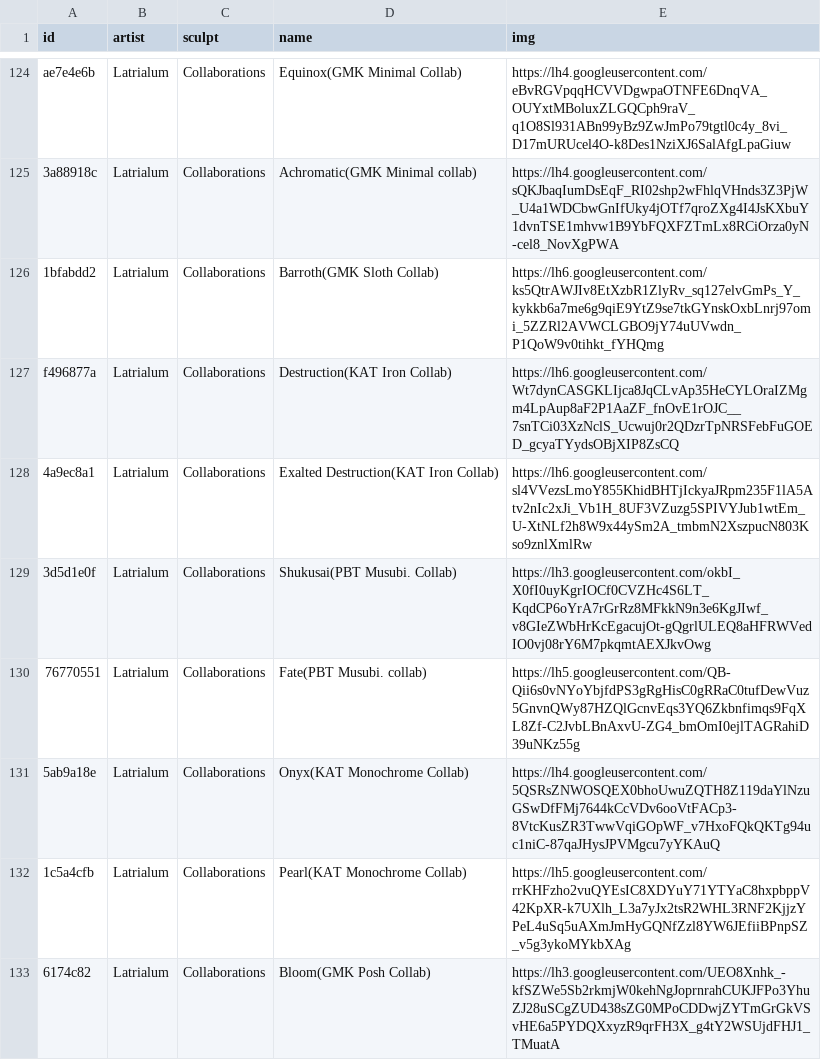
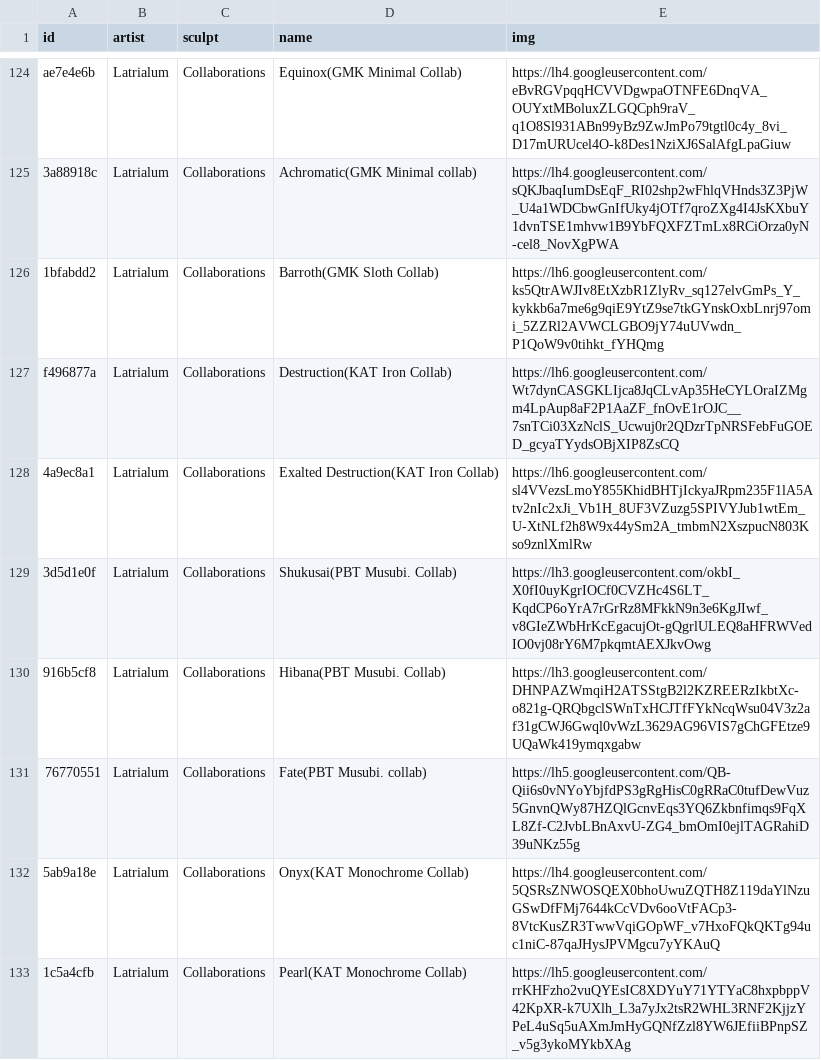
Before and after one commit to keycap-archivist/database, a CSV file: db/latrialum.csv, drawn as a sheet; only a part is shown, gaps mark what is left out; the shorter side is filled out with more unchanged rows; the diff names each change by its address in the sheet, - before the commit and + after, or states it on an @@ line.

```diff
--- a/db/latrialum.csv
+++ b/db/latrialum.csv
+row 130: 916b5cf8 | Latrialum | Collaborations | Hibana(PBT Musubi. Collab) | https://lh3.googleusercontent.com/DHNPAZWmqiH2ATSStgB2l2KZREERzIkbtXc-o821g-QRQbgclSWnTxHCJTfFYkNcqWsu04V3z2af31gCWJ6Gwql0vWzL3629AG96VIS7gChGFEtze9UQaWk419ymqxgabw
```
Also changed, not shown: 4 other files.
